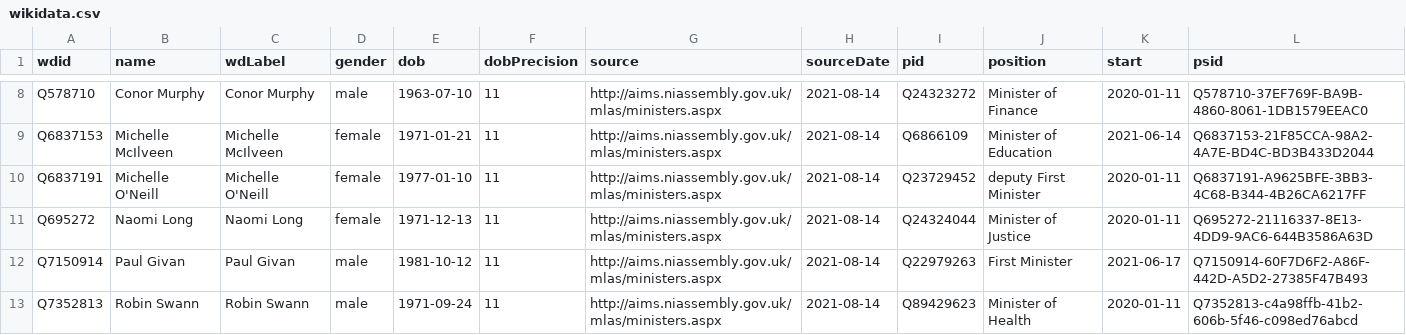
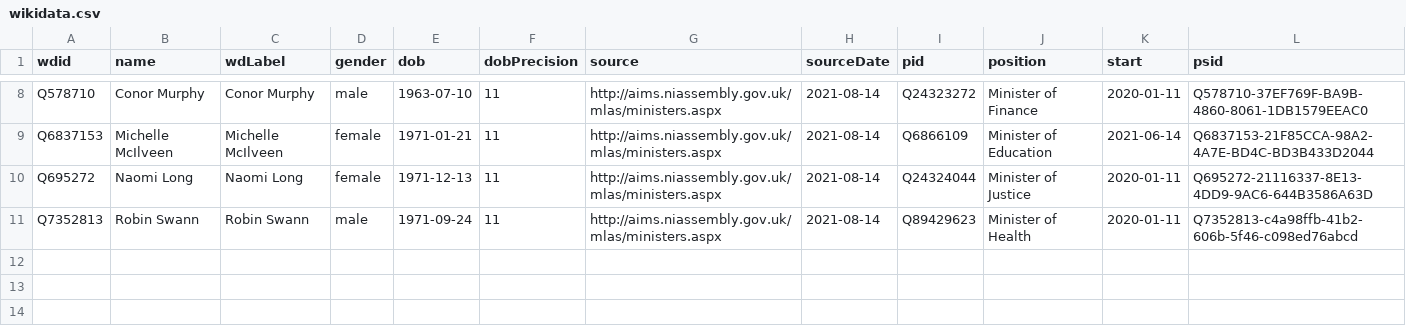
Before and after one commit to every-politician-scrapers/northern-ireland-ministers, a CSV file: data/wikidata.csv, drawn as a sheet; only a part is shown, gaps mark what is left out; the diff names each change by its address in the sheet, - before the commit and + after, or states it on an @@ line.

Commit message:
Compare external sources to Wikidata

```diff
--- a/data/wikidata.csv
+++ b/data/wikidata.csv
-row 10: Q6837191 | Michelle O'Neill | Michelle O'Neill | female | 1977-01-10 | 11 | http://aims.niassembly.gov.uk/mlas/ministers.aspx | 2021-08-14 | Q23729452 | deputy First Minister | 2020-01-11 | Q6837191-A9625BFE-3BB3-4C68-B344-4B26CA6217FF
-row 12: Q7150914 | Paul Givan | Paul Givan | male | 1981-10-12 | 11 | http://aims.niassembly.gov.uk/mlas/ministers.aspx | 2021-08-14 | Q22979263 | First Minister | 2021-06-17 | Q7150914-60F7D6F2-A86F-442D-A5D2-27385F47B493
```
Also changed, not shown: 1 other file.
